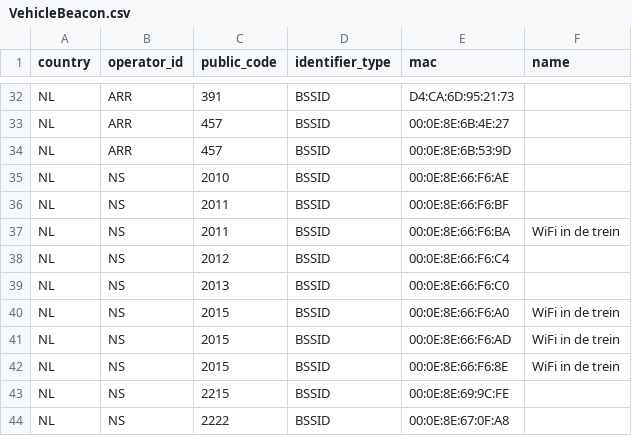
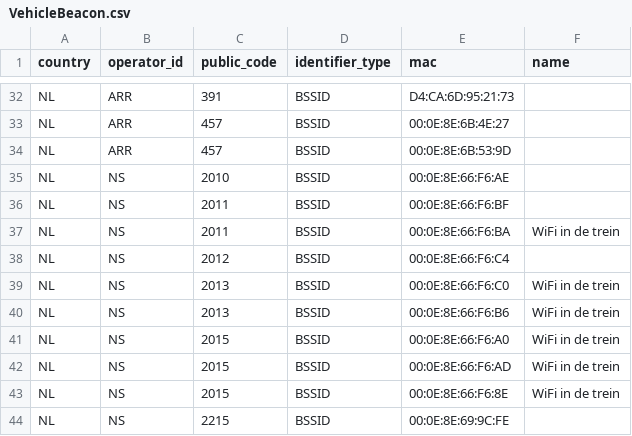
Before and after one commit to StichtingOpenGeo/VehicleBeacon, a CSV file: VehicleBeacon.csv, drawn as a sheet; only a part is shown, gaps mark what is left out; the shorter side is filled out with more unchanged rows.

Commit message:
NS:2013

```diff
--- a/VehicleBeacon.csv
+++ b/VehicleBeacon.csv
@@ -38,3 +38,4 @@ NL,NS,2011,BSSID,00:0E:8E:66:F6:BA,WiFi in de trein
 NL,NS,2012,BSSID,00:0E:8E:66:F6:C4,
-NL,NS,2013,BSSID,00:0E:8E:66:F6:C0,
+NL,NS,2013,BSSID,00:0E:8E:66:F6:C0,WiFi in de trein
+NL,NS,2013,BSSID,00:0E:8E:66:F6:B6,WiFi in de trein
 NL,NS,2015,BSSID,00:0E:8E:66:F6:A0,WiFi in de trein
```
